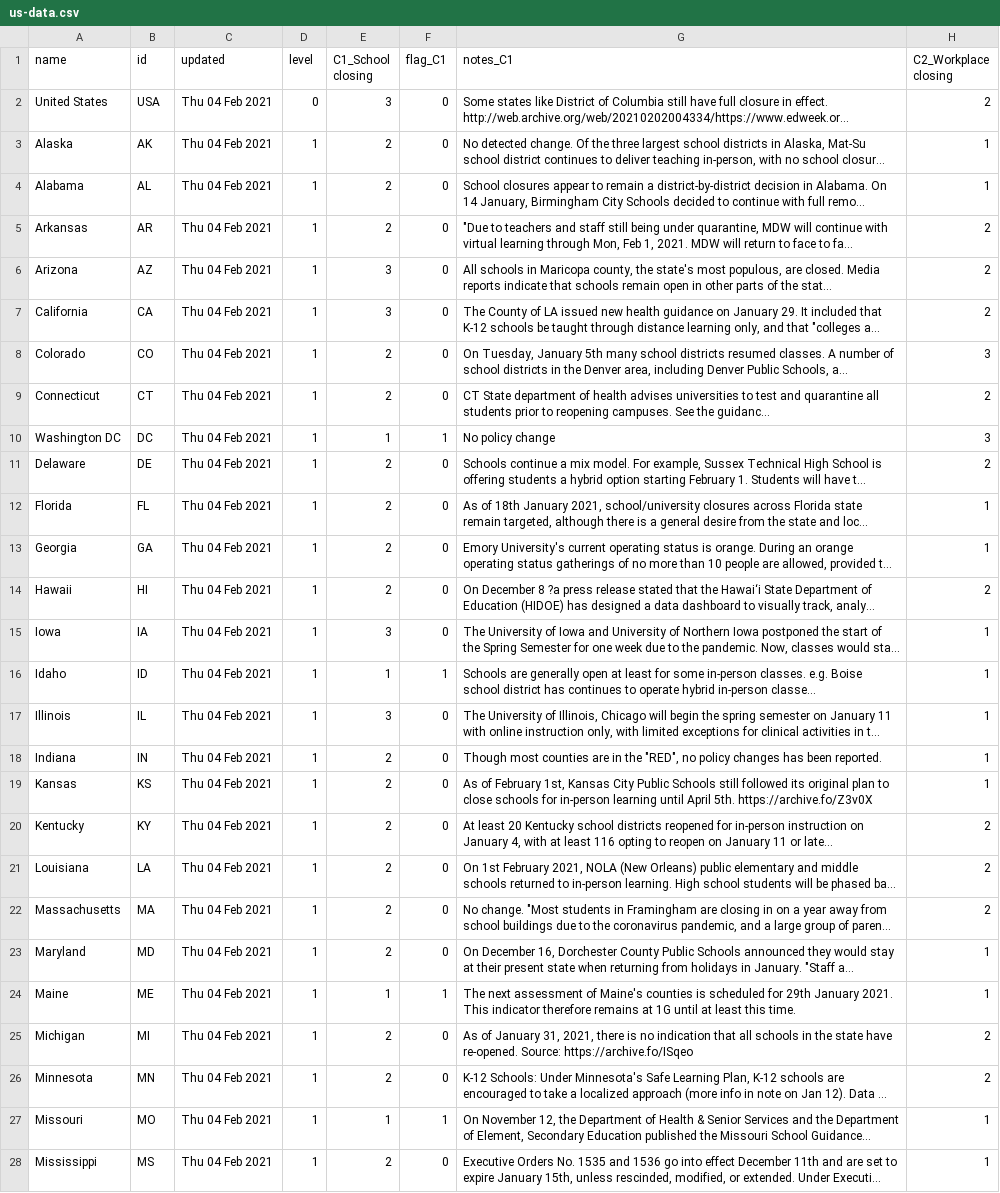
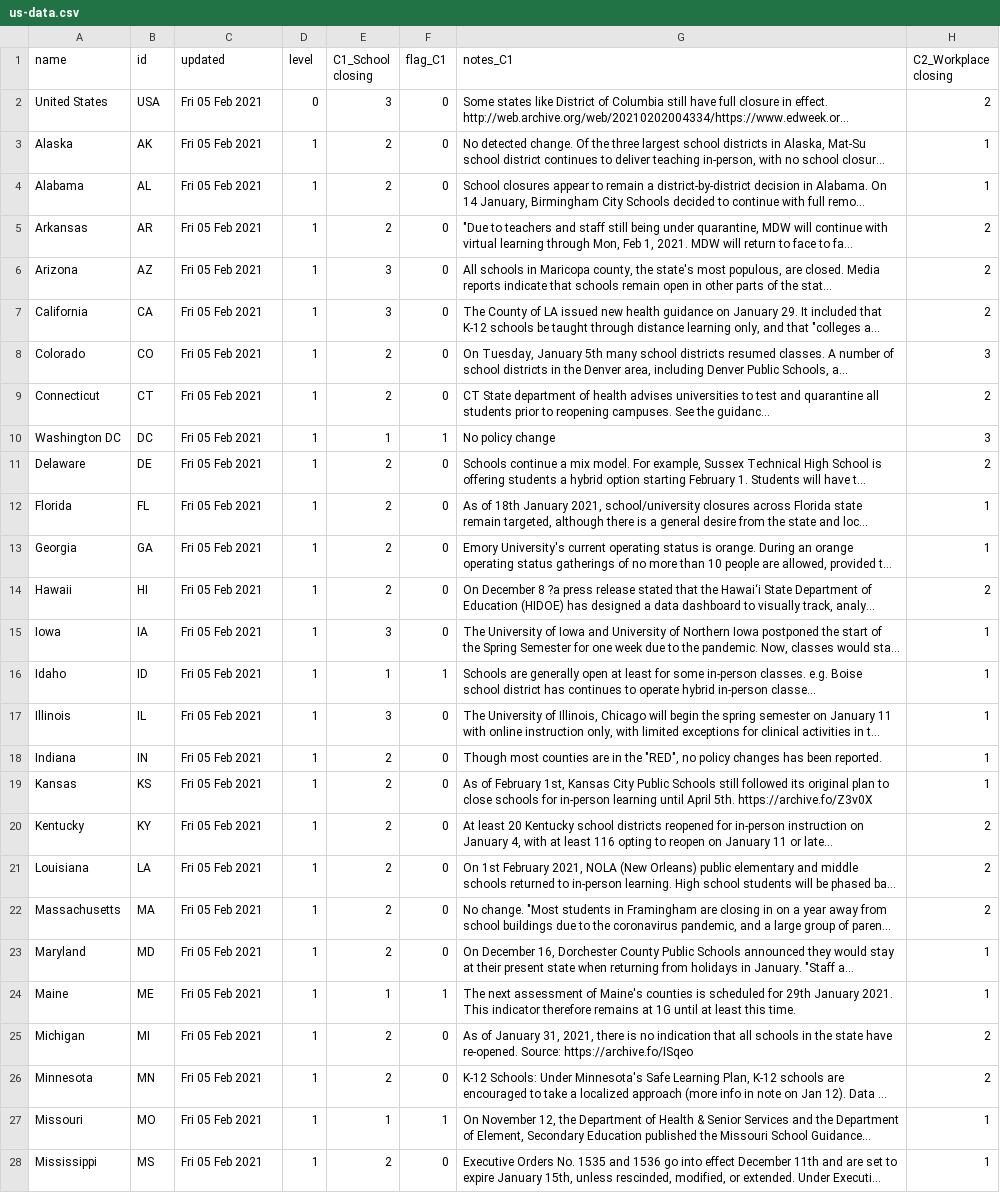
Before and after one commit to zimrick/covid-gov-measures-data, a CSV file: public/us-data.csv, drawn as a sheet; only a part is shown; long unchanged cells end in …; the diff covers the shown part only; the diff names each change by its address in the sheet, - before the commit and + after, or states it on an @@ line.

Commit message:
Updated data

```diff
--- a/public/us-data.csv
+++ b/public/us-data.csv
-C2:C28 (updated): Thu 04 Feb 2021
+C2:C28 (updated): Fri 05 Feb 2021
```
Also changed, not shown: 27 edited cells elsewhere in this file, public/us-vaccination-data.csv, public/vaccination-data.csv, 1 other file.
